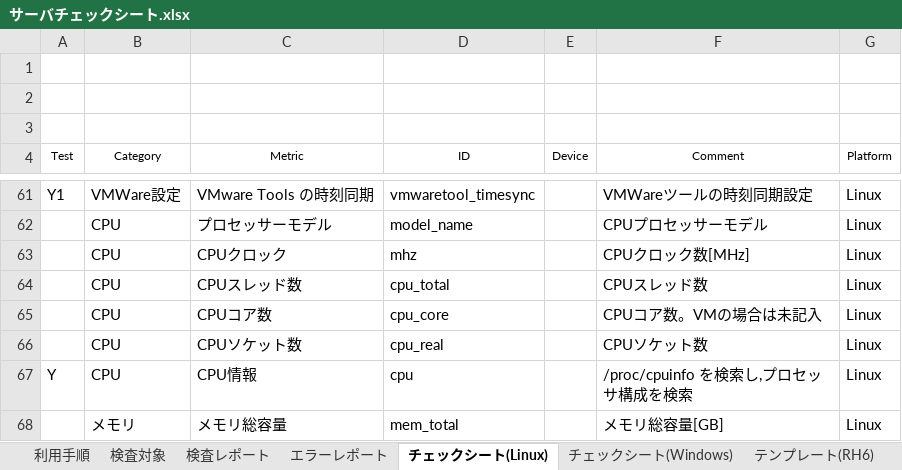
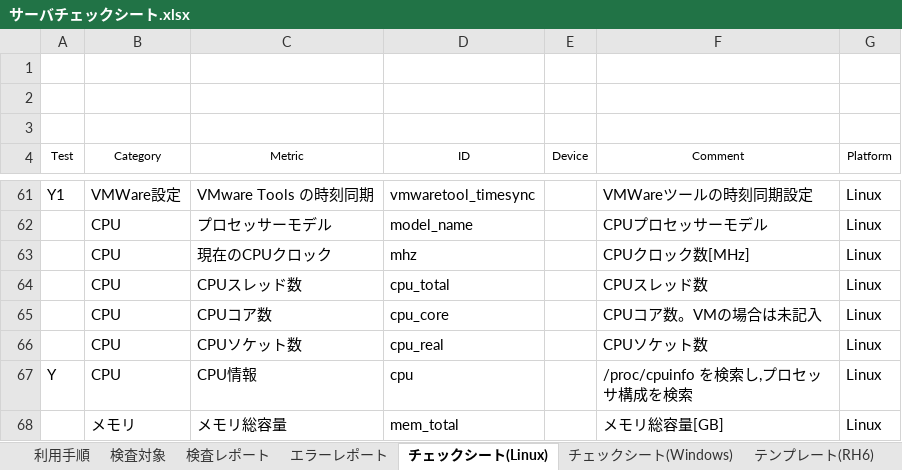
Before and after one commit to frsw3nr/gradle-server-acceptance, an Excel workbook: サーバチェックシート.xlsx, sheet チェックシート(Linux), drawn as a sheet; only a part is shown, gaps mark what is left out; values as stored, in another font and other column widths than the file's, no borders; the diff names each change by its address in the sheet, - before the commit and + after, or states it on an @@ line.

```diff
--- a/サーバチェックシート.xlsx (sheet チェックシート(Linux))
+++ b/サーバチェックシート.xlsx (sheet チェックシート(Linux))
-C63 (Metric): CPUクロック
+C63 (Metric): 現在のCPUクロック
```
Also changed, not shown: sheet 検査対象, sheet テンプレート(Windows_sample), sheet テンプレート(Windows), 15 other files.
